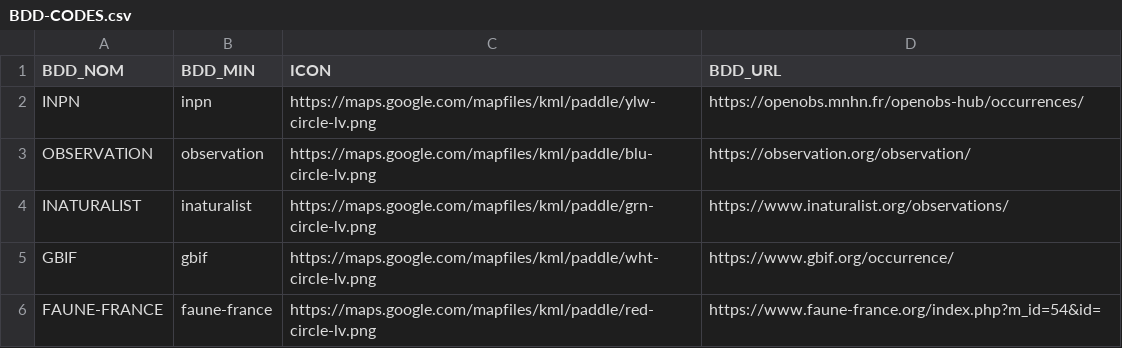
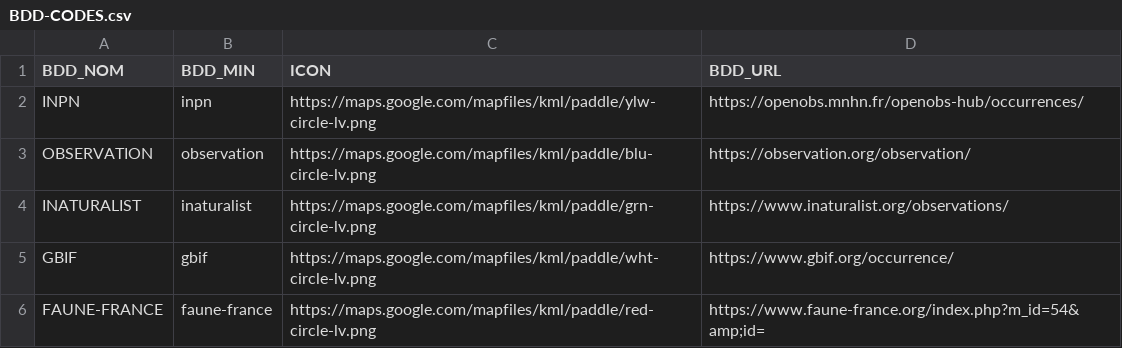
Before and after one commit to CigalesdeFrance/CARTES, a CSV file: BDD-CODES.csv, drawn as a sheet.

Commit message:
Correction du & dans KML

```diff
--- a/BDD-CODES.csv
+++ b/BDD-CODES.csv
@@ -5,2 +5,2 @@ INATURALIST,inaturalist,https://maps.google.com/mapfiles/kml/paddle/grn-circle-l
 GBIF,gbif,https://maps.google.com/mapfiles/kml/paddle/wht-circle-lv.png,https://www.gbif.org/occurrence/
-FAUNE-FRANCE,faune-france,https://maps.google.com/mapfiles/kml/paddle/red-circle-lv.png,https://www.faune-france.org/index.php?m_id=54&id=
+FAUNE-FRANCE,faune-france,https://maps.google.com/mapfiles/kml/paddle/red-circle-lv.png,https://www.faune-france.org/index.php?m_id=54&amp;id=
```
